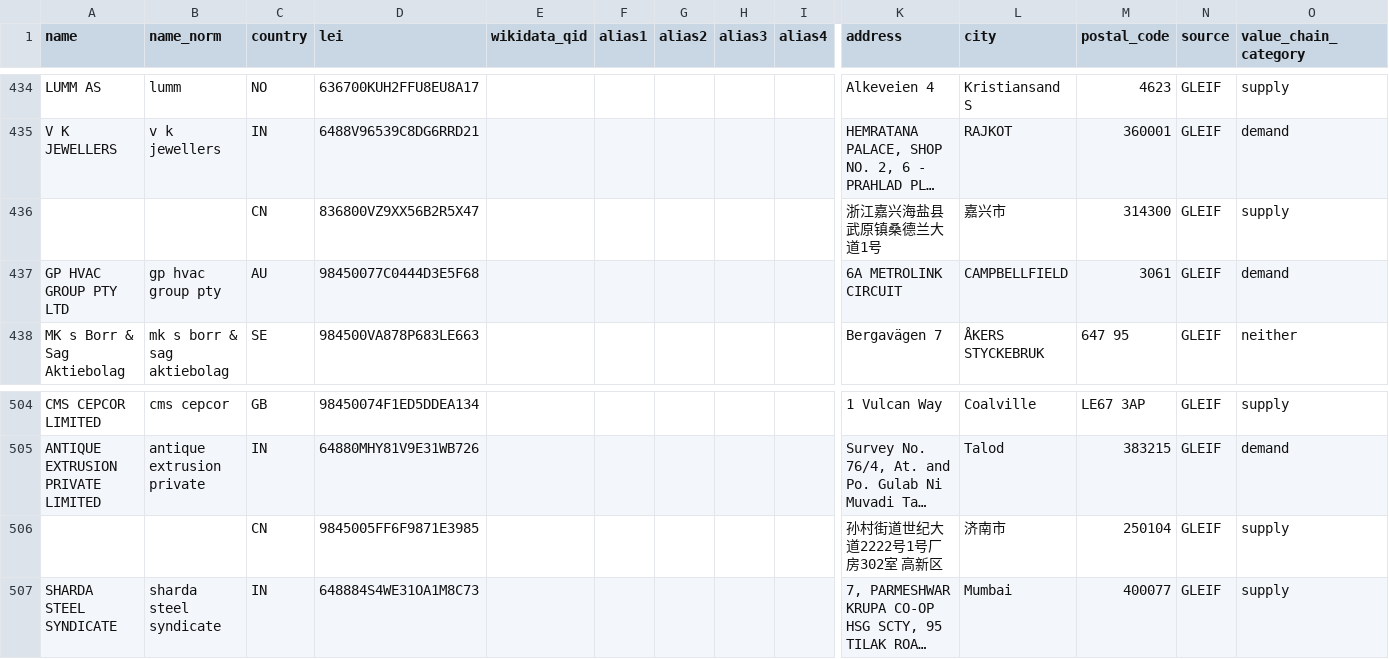
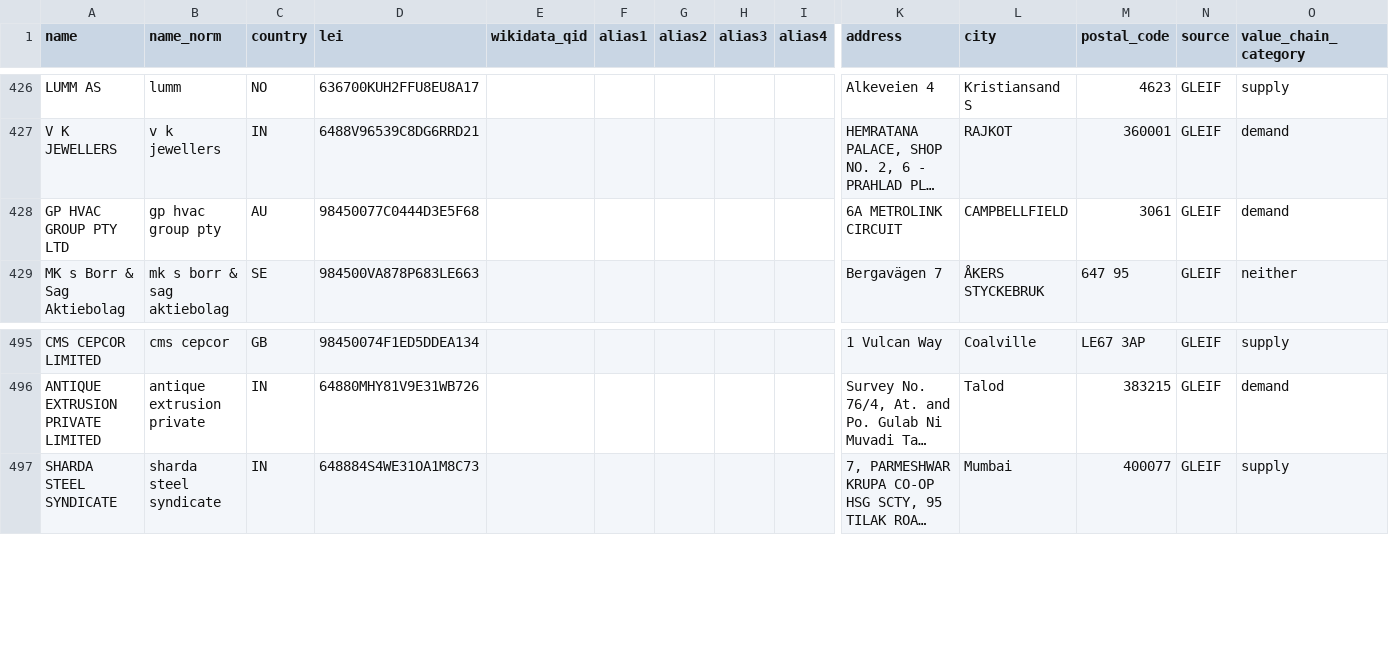
Before and after one commit to microprediction/entityidentity, a CSV file: entityidentity/data/companies/companies.csv, drawn as a sheet; only a part is shown, gaps mark what is left out; long unchanged cells end in …; rows hold the shown columns only; the diff covers the shown part only; the diff names each change by its address in the sheet, - before the commit and + after, or states it on an @@ line.

```diff
--- a/entityidentity/data/companies/companies.csv
+++ b/entityidentity/data/companies/companies.csv
-row 436:  |  | CN | 836800VZ9XX56B2R5X47 |  |  |  |  |  | 浙江嘉兴海盐县武原镇桑德兰大道1号 | 嘉兴市 | 314300 | GLEIF | supply
-row 506:  |  | CN | 9845005FF6F9871E3985 |  |  |  |  |  | 孙村街道世纪大道2222号1号厂房302室 高新区 | 济南市 | 250104 | GLEIF | supply
```
Also changed, not shown: 9 removed rows elsewhere in this file, 28 other files.
